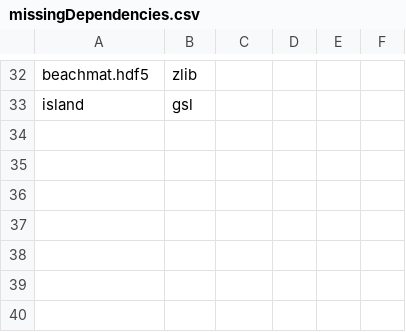
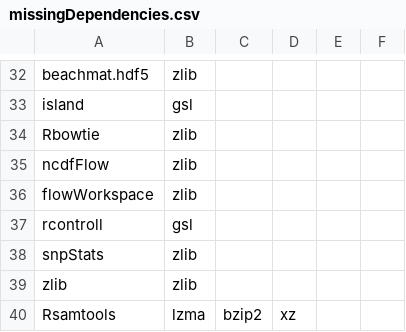
Before and after one commit to wtsi-hgi/r-spack-recipe-builder, a CSV file: missingDependencies.csv, drawn as a sheet; only a part is shown, gaps mark what is left out.

```diff
--- a/missingDependencies.csv
+++ b/missingDependencies.csv
@@ -33 +33,8 @@ beachmat.hdf5,zlib
 island,gsl
+Rbowtie,zlib
+ncdfFlow,zlib
+flowWorkspace,zlib
+rcontroll,gsl
+snpStats,zlib
+zlib,zlib
+Rsamtools,lzma,bzip2,xz
```
Also changed, not shown: requirementsDict.tsv, 2 other files.
